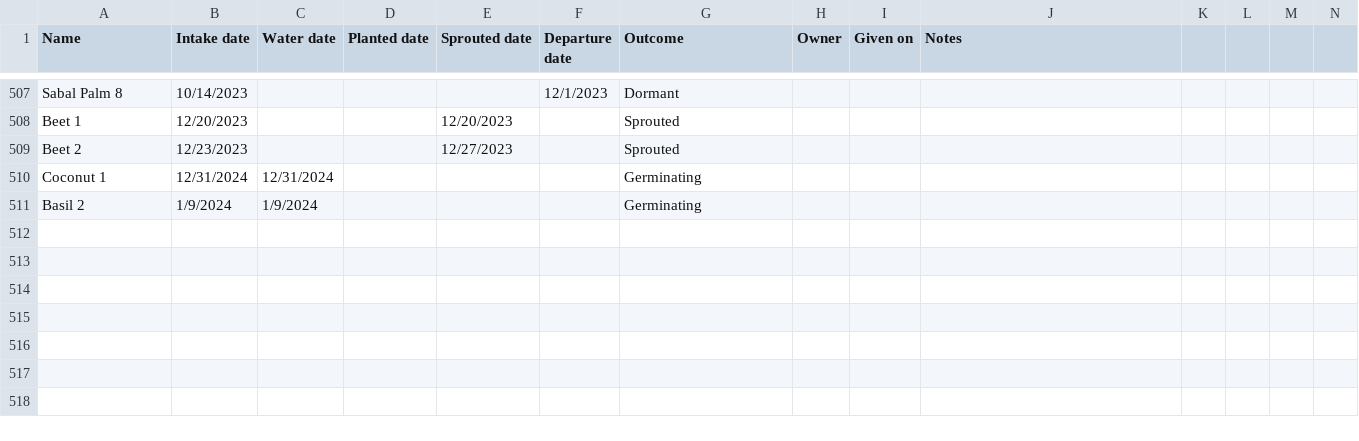
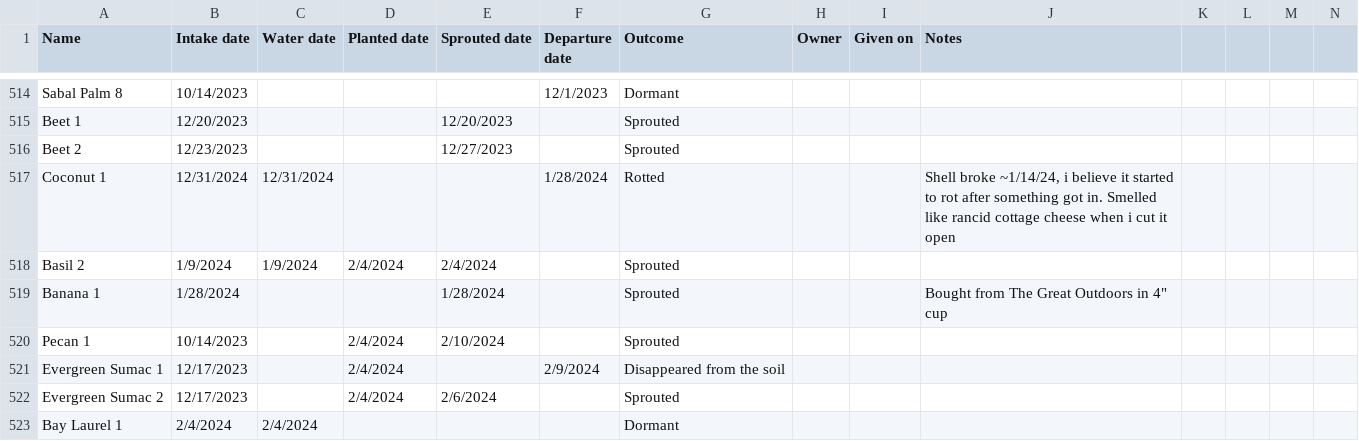
Before and after one commit to jpiccirillo/gantt-plant-timeline, a CSV file: original-data.csv, drawn as a sheet; only a part is shown, gaps mark what is left out; addresses are those after the commit; rows hold the shown columns only; the diff covers the shown part only; the diff names each change by its address in the sheet, - before the commit and + after, or states it on an @@ line.

```diff
--- a/original-data.csv
+++ b/original-data.csv
-F517 (Departure date): (empty)
+F517 (Departure date): 1/28/2024
-G517 (Outcome): Germinating
+G517 (Outcome): Rotted
-J517 (Notes): (empty)
+J517 (Notes): Shell broke ~1/14/24, i believe it started to rot after something got in. Smelled like rancid cottage cheese when i cut it open
-D518 (Planted date): (empty)
+D518 (Planted date): 2/4/2024
-E518 (Sprouted date): (empty)
+E518 (Sprouted date): 2/4/2024
-G518 (Outcome): Germinating
+G518 (Outcome): Sprouted
+row 519: Banana 1 | 1/28/2024 |  |  | 1/28/2024 |  | Sprouted |  |  | Bought from The Great Outdoors in 4" cup
+row 520: Pecan 1 | 10/14/2023 |  | 2/4/2024 | 2/10/2024 |  | Sprouted
+row 521: Evergreen Sumac 1 | 12/17/2023 |  | 2/4/2024 |  | 2/9/2024 | Disappeared from the soil
+row 522: Evergreen Sumac 2 | 12/17/2023 |  | 2/4/2024 | 2/6/2024 |  | Sprouted
+row 523: Bay Laurel 1 | 2/4/2024 | 2/4/2024 |  |  |  | Dormant
```
Also changed, not shown: 13 added rows and 57 edited cells elsewhere in this file, original-height-data.csv, 1 other file.
